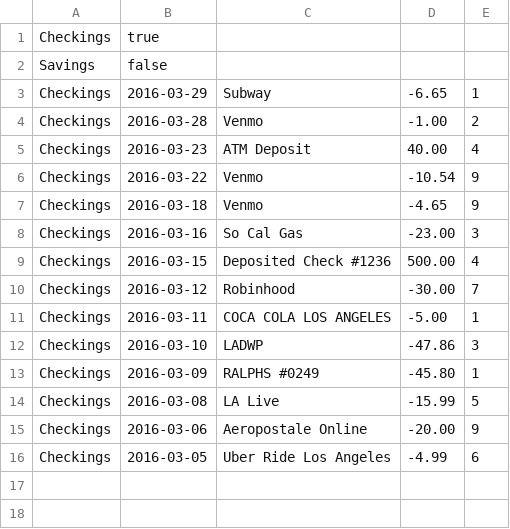
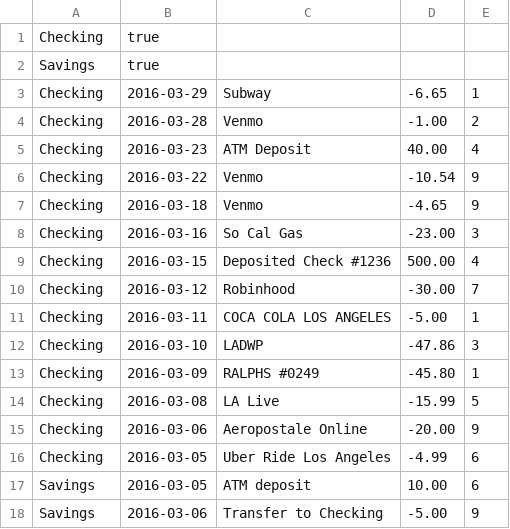
Before and after one commit to reych/financierge, a CSV file: resources/data.csv, drawn as a sheet.

```diff
--- a/resources/data.csv
+++ b/resources/data.csv
@@ -1,16 +1,18 @@
-Checkings,true
-Savings,false
-Checkings,2016-03-29,Subway,-6.65,1
-Checkings,2016-03-28,Venmo,-1.00,2
-Checkings,2016-03-23,ATM Deposit,40.00,4
-Checkings,2016-03-22,Venmo,-10.54,9
-Checkings,2016-03-18,Venmo,-4.65,9
-Checkings,2016-03-16,So Cal Gas,-23.00,3
-Checkings,2016-03-15,Deposited Check #1236,500.00,4
-Checkings,2016-03-12,Robinhood,-30.00,7
-Checkings,2016-03-11,COCA COLA LOS ANGELES,-5.00,1
-Checkings,2016-03-10,LADWP,-47.86,3
-Checkings,2016-03-09,RALPHS #0249,-45.80,1
-Checkings,2016-03-08,LA Live,-15.99,5
-Checkings,2016-03-06,Aeropostale Online,-20.00,9
-Checkings,2016-03-05,Uber Ride Los Angeles,-4.99,6
+Checking,true
+Savings,true
+Checking,2016-03-29,Subway,-6.65,1
+Checking,2016-03-28,Venmo,-1.00,2
+Checking,2016-03-23,ATM Deposit,40.00,4
+Checking,2016-03-22,Venmo,-10.54,9
+Checking,2016-03-18,Venmo,-4.65,9
+Checking,2016-03-16,So Cal Gas,-23.00,3
+Checking,2016-03-15,Deposited Check #1236,500.00,4
+Checking,2016-03-12,Robinhood,-30.00,7
+Checking,2016-03-11,COCA COLA LOS ANGELES,-5.00,1
+Checking,2016-03-10,LADWP,-47.86,3
+Checking,2016-03-09,RALPHS #0249,-45.80,1
+Checking,2016-03-08,LA Live,-15.99,5
+Checking,2016-03-06,Aeropostale Online,-20.00,9
+Checking,2016-03-05,Uber Ride Los Angeles,-4.99,6
+Savings,2016-03-05,ATM deposit,10.00,6
+Savings,2016-03-06,Transfer to Checking,-5.00,9
```
Also changed, not shown: 4 other files.
